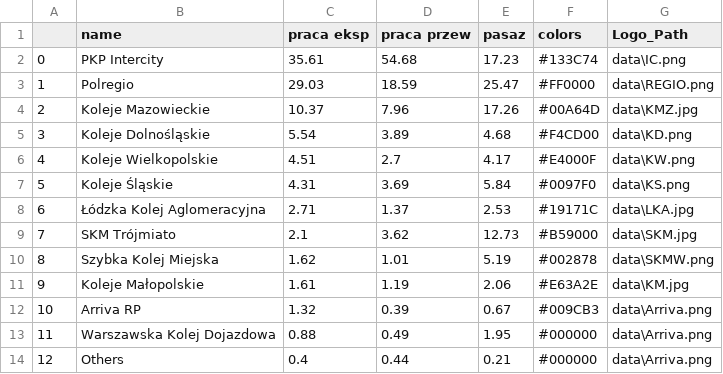
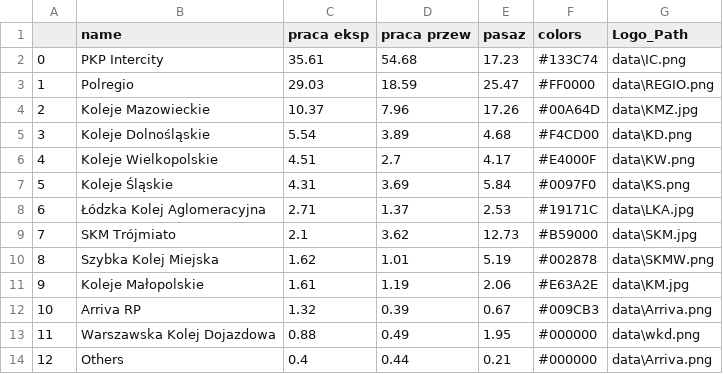
Before and after one commit to adammielniczuk/dash, a CSV file: dashboard/data/companies_ranking.csv, drawn as a sheet.

```diff
--- a/dashboard/data/companies_ranking.csv
+++ b/dashboard/data/companies_ranking.csv
@@ -12,3 +12,3 @@
 10,Arriva RP,1.32,0.39,0.67,#009CB3,data\Arriva.png
-11,Warszawska Kolej Dojazdowa,0.88,0.49,1.95,#000000,data\Arriva.png
+11,Warszawska Kolej Dojazdowa,0.88,0.49,1.95,#000000,data\wkd.png
 12,Others,0.4,0.44,0.21,#000000,data\Arriva.png
```
Also changed, not shown: 2 other files.
